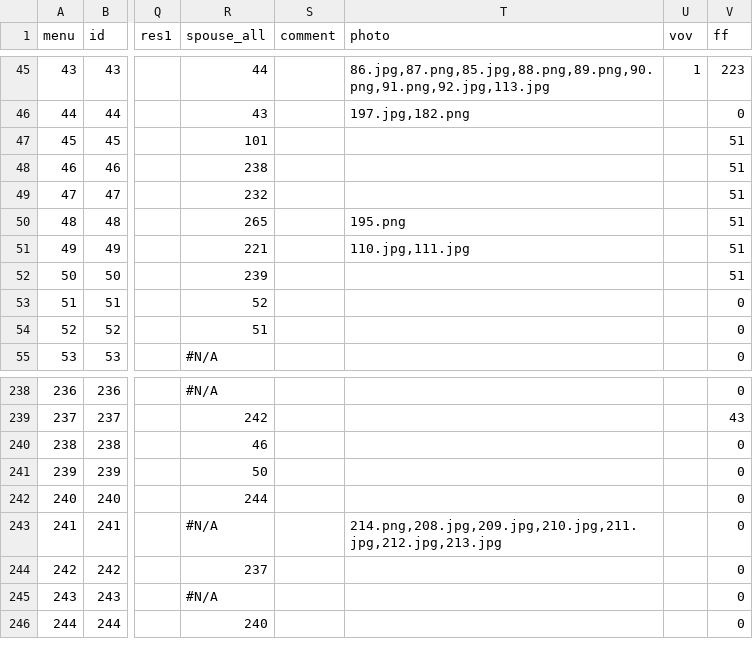
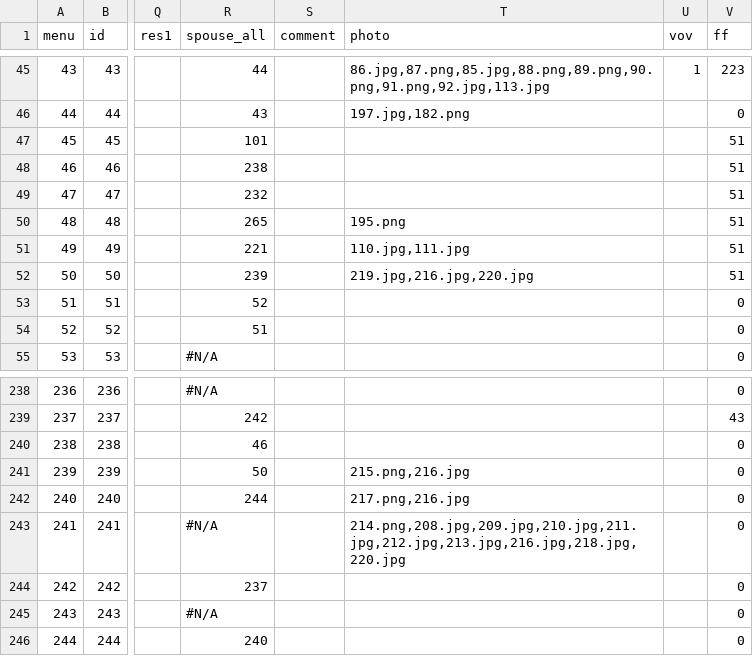
Before and after one commit to Itzamna/family, a CSV file: _data/family.csv, drawn as a sheet; only a part is shown, gaps mark what is left out; the diff names each change by its address in the sheet, - before the commit and + after, or states it on an @@ line.

```diff
--- a/_data/family.csv
+++ b/_data/family.csv
-T52 (photo): (empty)
+T52 (photo): 219.jpg,216.jpg,220.jpg
-T241 (photo): (empty)
+T241 (photo): 215.png,216.jpg
-T242 (photo): (empty)
+T242 (photo): 217.png,216.jpg
-T243 (photo): 214.png,208.jpg,209.jpg,210.jpg,211.jpg,212.jpg,213.jpg
+T243 (photo): 214.png,208.jpg,209.jpg,210.jpg,211.jpg,212.jpg,213.jpg,216.jpg,218.jpg,220.jpg
```
Also changed, not shown: 7 other files.
